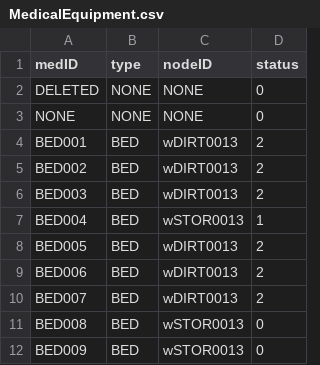
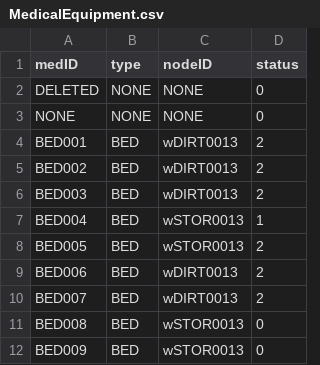
Before and after one commit to cscopetski/CS3733-D-Term-Team-W-Application, a CSV file: wApplication/src/main/resources/edu/wpi/cs3733/d22/teamW/wDB/CSVs/MedicalEquipment.csv, drawn as a sheet; only a part is shown.

```diff
--- a/wApplication/src/main/resources/edu/wpi/cs3733/d22/teamW/wDB/CSVs/MedicalEquipment.csv
+++ b/wApplication/src/main/resources/edu/wpi/cs3733/d22/teamW/wDB/CSVs/MedicalEquipment.csv
@@ -7,3 +7,3 @@ BED003,BED,wDIRT0013,2
 BED004,BED,wSTOR0013,1
-BED005,BED,wDIRT0013,2
+BED005,BED,wSTOR0013,2
 BED006,BED,wDIRT0013,2
```
Also changed, not shown: 1 other file.
